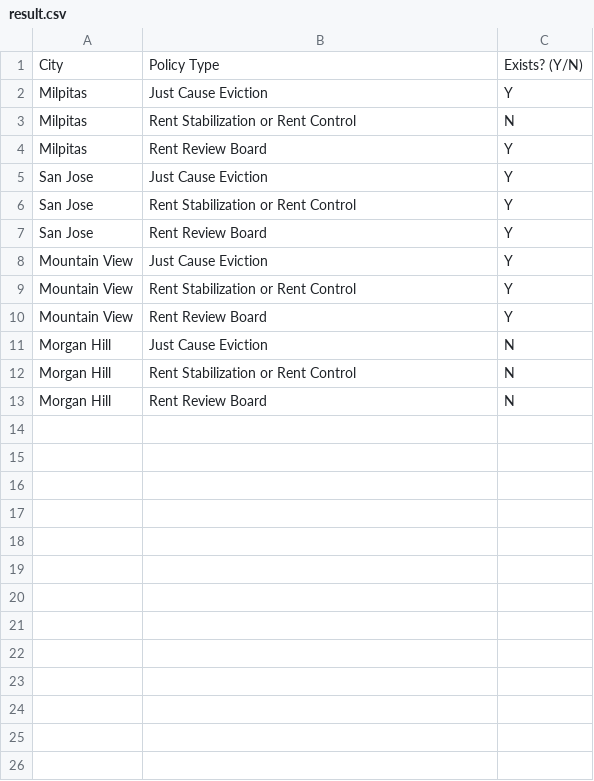
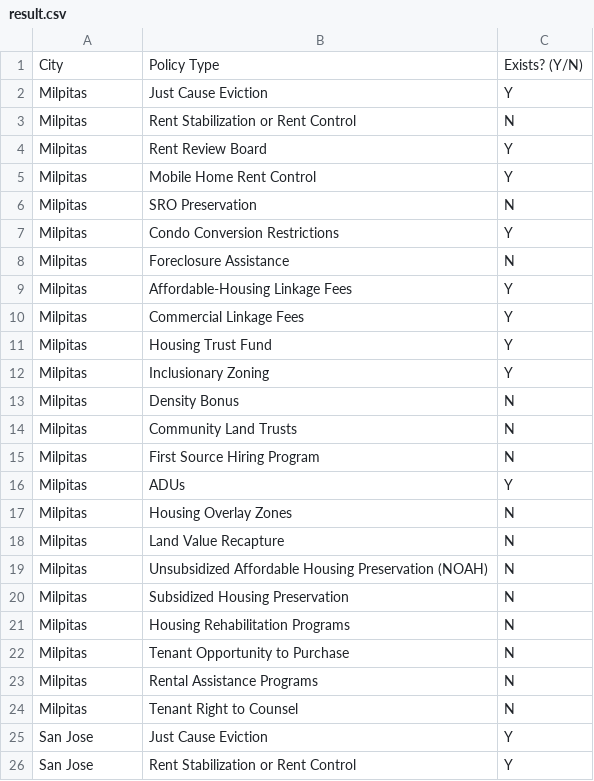
Before and after one commit to xa1on/CARB-GEN-AI, a CSV file: src/data/result.csv, drawn as a sheet.

```diff
--- a/src/data/result.csv
+++ b/src/data/result.csv
@@ -4,10 +4,23 @@ Milpitas,Rent Stabilization or Rent Control,N
 Milpitas,Rent Review Board,Y
+Milpitas,Mobile Home Rent Control,Y
+Milpitas,SRO Preservation,N
+Milpitas,Condo Conversion Restrictions,Y
+Milpitas,Foreclosure Assistance,N
+Milpitas,Affordable-Housing Linkage Fees,Y
+Milpitas,Commercial Linkage Fees,Y
+Milpitas,Housing Trust Fund,Y
+Milpitas,Inclusionary Zoning,Y
+Milpitas,Density Bonus,N
+Milpitas,Community Land Trusts,N
+Milpitas,First Source Hiring Program,N
+Milpitas,ADUs,Y
+Milpitas,Housing Overlay Zones,N
+Milpitas,Land Value Recapture,N
+Milpitas,Unsubsidized Affordable Housing Preservation (NOAH),N
+Milpitas,Subsidized Housing Preservation,N
+Milpitas,Housing Rehabilitation Programs,N
+Milpitas,Tenant Opportunity to Purchase,N
+Milpitas,Rental Assistance Programs,N
+Milpitas,Tenant Right to Counsel,N
 San Jose,Just Cause Eviction,Y
 San Jose,Rent Stabilization or Rent Control,Y
-San Jose,Rent Review Board,Y
-Mountain View,Just Cause Eviction,Y
-Mountain View,Rent Stabilization or Rent Control,Y
-Mountain View,Rent Review Board,Y
-Morgan Hill,Just Cause Eviction,N
-Morgan Hill,Rent Stabilization or Rent Control,N
-Morgan Hill,Rent Review Board,N
```
Also changed, not shown: 5 other files.
